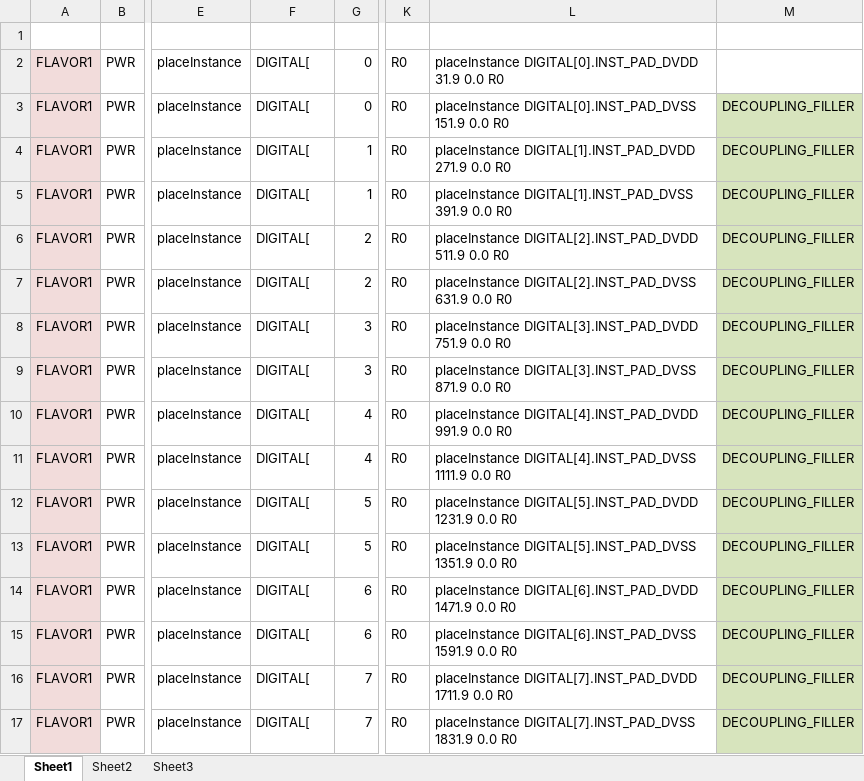
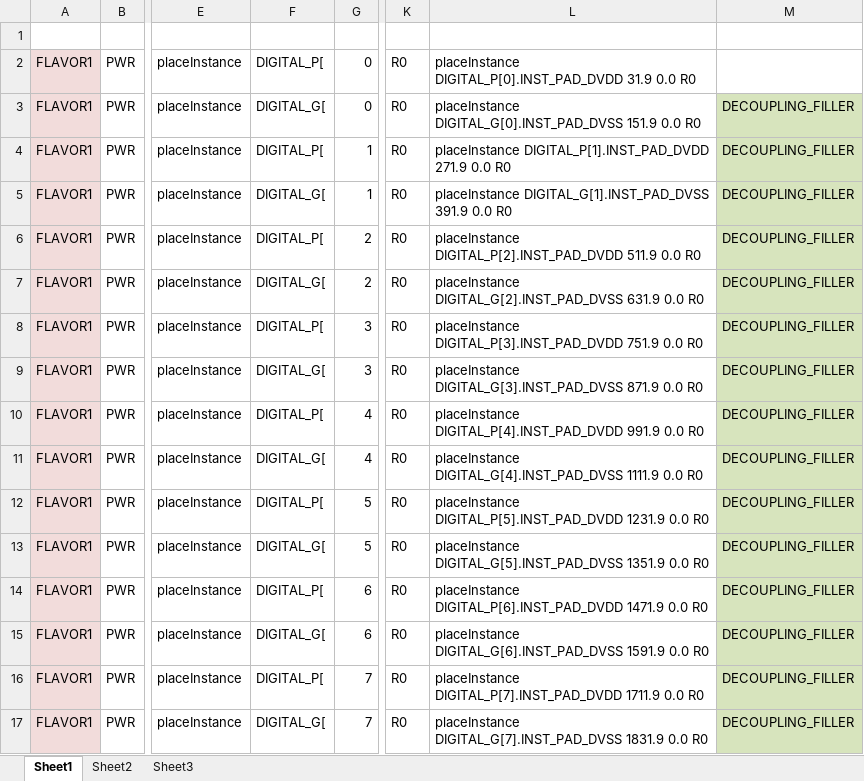
Before and after one commit to kmoustak/TJMONOPIX, an Excel workbook: source/PADS/pad_positions_bottom.xlsx, sheet Sheet1, drawn as a sheet; only a part is shown, gaps mark what is left out; values as stored, in another font and other column widths than the file's, no borders; the diff covers the shown part only; the diff names each change by its address in the sheet, - before the commit and + after, or states it on an @@ line.

Commit message:
Added pad positions, fillers

```diff
--- a/source/PADS/pad_positions_bottom.xlsx (sheet Sheet1)
+++ b/source/PADS/pad_positions_bottom.xlsx (sheet Sheet1)
-F2: DIGITAL[
+F2: DIGITAL_P[
-L2: placeInstance DIGITAL[0].INST_PAD_DVDD 31.9 0.0…
+L2: placeInstance DIGITAL_P[0].INST_PAD_DVDD 31.9 0.0…
-F3: DIGITAL[
+F3: DIGITAL_G[
-L3: placeInstance DIGITAL[0].INST_PAD_DVSS 151.9 0.0…
+L3: placeInstance DIGITAL_G[0].INST_PAD_DVSS 151.9 0.0…
-F4: DIGITAL[
+F4: DIGITAL_P[
-L4: placeInstance DIGITAL[1].INST_PAD_DVDD 271.9 0.0…
+L4: placeInstance DIGITAL_P[1].INST_PAD_DVDD 271.9 0.0…
-F5: DIGITAL[
+F5: DIGITAL_G[
-L5: placeInstance DIGITAL[1].INST_PAD_DVSS 391.9 0.0…
+L5: placeInstance DIGITAL_G[1].INST_PAD_DVSS 391.9 0.0…
-F6: DIGITAL[
+F6: DIGITAL_P[
-L6: placeInstance DIGITAL[2].INST_PAD_DVDD 511.9 0.0…
+L6: placeInstance DIGITAL_P[2].INST_PAD_DVDD 511.9 0.0…
-F7: DIGITAL[
+F7: DIGITAL_G[
-L7: placeInstance DIGITAL[2].INST_PAD_DVSS 631.9 0.0…
+L7: placeInstance DIGITAL_G[2].INST_PAD_DVSS 631.9 0.0…
-F8: DIGITAL[
+F8: DIGITAL_P[
-L8: placeInstance DIGITAL[3].INST_PAD_DVDD 751.9 0.0…
+L8: placeInstance DIGITAL_P[3].INST_PAD_DVDD 751.9 0.0…
-F9: DIGITAL[
+F9: DIGITAL_G[
-L9: placeInstance DIGITAL[3].INST_PAD_DVSS 871.9 0.0…
+L9: placeInstance DIGITAL_G[3].INST_PAD_DVSS 871.9 0.0…
-F10: DIGITAL[
+F10: DIGITAL_P[
-L10: placeInstance DIGITAL[4].INST_PAD_DVDD 991.9 0.0…
+L10: placeInstance DIGITAL_P[4].INST_PAD_DVDD 991.9 0.0…
-F11: DIGITAL[
+F11: DIGITAL_G[
-L11: placeInstance DIGITAL[4].INST_PAD_DVSS 1111.9 0.0…
+L11: placeInstance DIGITAL_G[4].INST_PAD_DVSS 1111.9 0.0…
-F12: DIGITAL[
+F12: DIGITAL_P[
-L12: placeInstance DIGITAL[5].INST_PAD_DVDD 1231.9 0.0…
+L12: placeInstance DIGITAL_P[5].INST_PAD_DVDD 1231.9 0.0…
-F13: DIGITAL[
+F13: DIGITAL_G[
-L13: placeInstance DIGITAL[5].INST_PAD_DVSS 1351.9 0.0…
+L13: placeInstance DIGITAL_G[5].INST_PAD_DVSS 1351.9 0.0…
-F14: DIGITAL[
+F14: DIGITAL_P[
-L14: placeInstance DIGITAL[6].INST_PAD_DVDD 1471.9 0.0…
+L14: placeInstance DIGITAL_P[6].INST_PAD_DVDD 1471.9 0.0…
-F15: DIGITAL[
+F15: DIGITAL_G[
-L15: placeInstance DIGITAL[6].INST_PAD_DVSS 1591.9 0.0…
+L15: placeInstance DIGITAL_G[6].INST_PAD_DVSS 1591.9 0.0…
-F16: DIGITAL[
+F16: DIGITAL_P[
-L16: placeInstance DIGITAL[7].INST_PAD_DVDD 1711.9 0.0…
+L16: placeInstance DIGITAL_P[7].INST_PAD_DVDD 1711.9 0.0…
-F17: DIGITAL[
+F17: DIGITAL_G[
-L17: placeInstance DIGITAL[7].INST_PAD_DVSS 1831.9 0.0…
+L17: placeInstance DIGITAL_G[7].INST_PAD_DVSS 1831.9 0.0…
```
Also changed, not shown: 1 added row, 2 removed rows and 186 edited cells elsewhere in this sheet, 2 other files.
